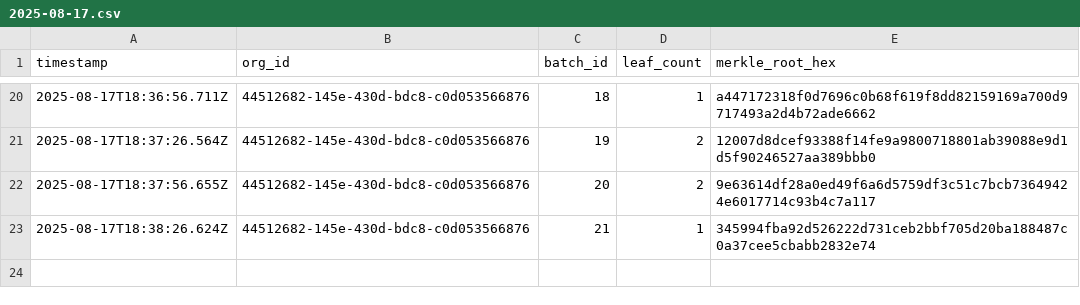
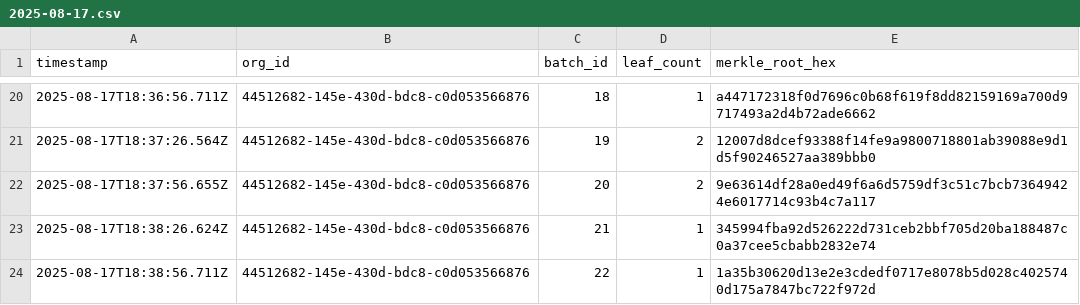
Before and after one commit to traceprompt/open-anchors, a CSV file: 2025-08-17.csv, drawn as a sheet; only a part is shown, gaps mark what is left out.

Commit message:
anchor 1 roots (2025-08-17)

```diff
--- a/2025-08-17.csv
+++ b/2025-08-17.csv
@@ -23 +23,2 @@ timestamp,org_id,batch_id,leaf_count,merkle_root_hex
 2025-08-17T18:38:26.624Z,44512682-145e-430d-bdc8-c0d053566876,21,1,345994fba92d526222d731ceb2bbf705d20ba188487c0a37cee5cbabb2832e74
+2025-08-17T18:38:56.711Z,44512682-145e-430d-bdc8-c0d053566876,22,1,1a35b30620d13e2e3cdedf0717e8078b5d028c4025740d175a7847bc722f972d
```
